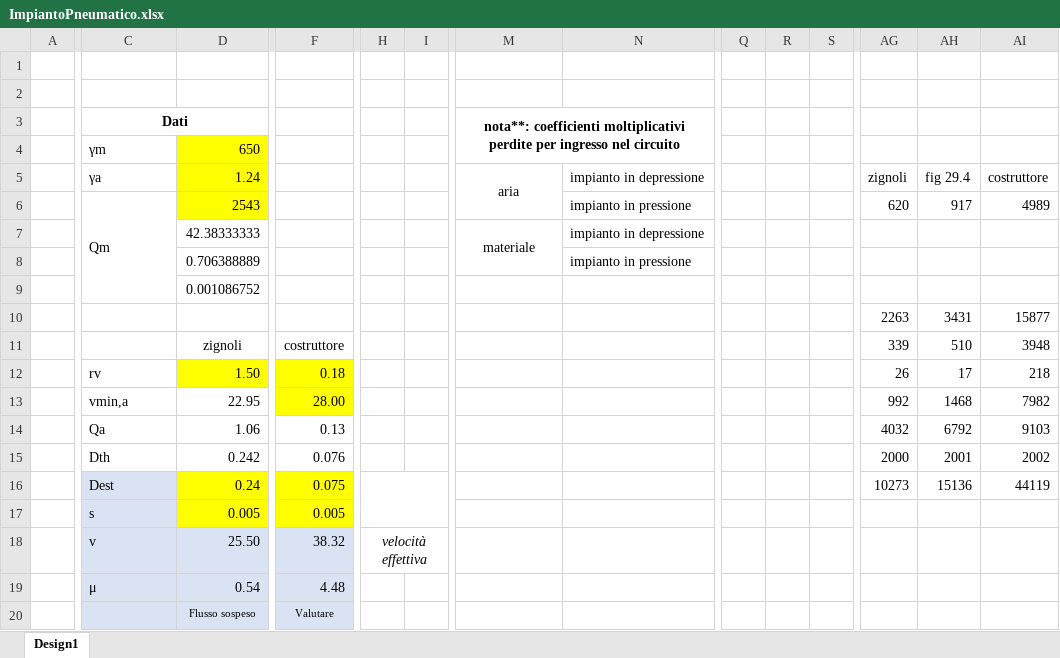
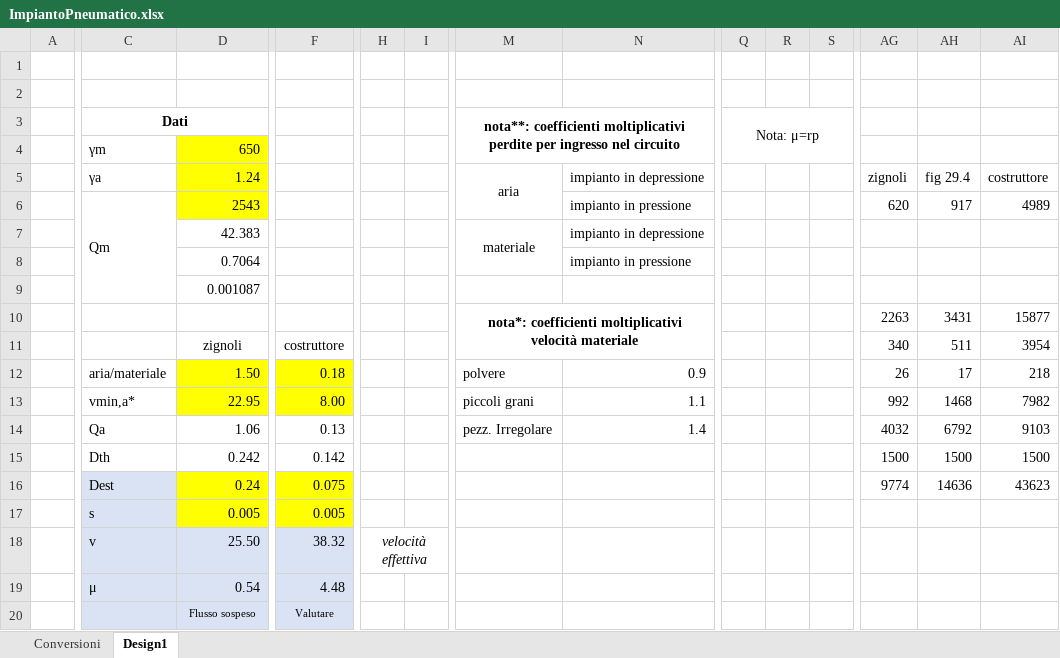
Before and after one commit to arma966/ImpiantiMeccanici, an Excel workbook: FogliCalcolo/ImpiantoPneumatico/ImpiantoPneumatico.xlsx, sheet Design1, drawn as a sheet; only a part is shown, gaps mark what is left out; values as stored, in another font and other column widths than the file's, no borders; charts and pictures not drawn; removed rows and columns are numbered as before the commit, all else as after; the diff covers the shown part only; the diff names each change by its address in the sheet, - before the commit and + after, or states it on an @@ line.

```diff
--- a/FogliCalcolo/ImpiantoPneumatico/ImpiantoPneumatico.xlsx (sheet Design1)
+++ b/FogliCalcolo/ImpiantoPneumatico/ImpiantoPneumatico.xlsx (sheet Design1)
+sheet tab: Conversioni
-Q3: (empty)
+Q3: Nota: μ=rp
+Q3:S4 merged
-D7: 42.38333333
+D7: 42.383
-D8: 0.706388889
+D8: 0.7064
-D9: 0.001086752
+D9: 0.001087
-M10: (empty)
+M10: nota*: coefficienti moltiplicativi velocità materiale
+M10:O11 merged
-AG11: 339
+AG11: 340
-AH11: 510
+AH11: 511
-AI11: 3948
+AI11: 3954
-C12: rv
+C12: aria/materiale
-M12: (empty)
+M12: polvere
-N12: (empty)
+N12: 0.9
-C13: vmin,a
+C13: vmin,a*
-D13 fill: none
+D13 fill: #FFFF00
-F13: 28.00
+F13: 8.00
-M13: (empty)
+M13: piccoli grani
-N13: (empty)
+N13: 1.1
-M14: (empty)
+M14: pezz. Irregolare
-N14: (empty)
+N14: 1.4
-F15: 0.076
+F15: 0.142
-AG15: 2000
+AG15: 1500
-AH15: 2001
+AH15: 1500
-AI15: 2002
+AI15: 1500
-H16:I17 merged
-AG16: 10273
+AG16: 9774
-AH16: 15136
+AH16: 14636
-AI16: 44119
+AI16: 43623
```
Also changed, not shown: 10 added rows, 4 removed rows and 6 edited cells elsewhere in this sheet, charts or pictures, 12 other files.
